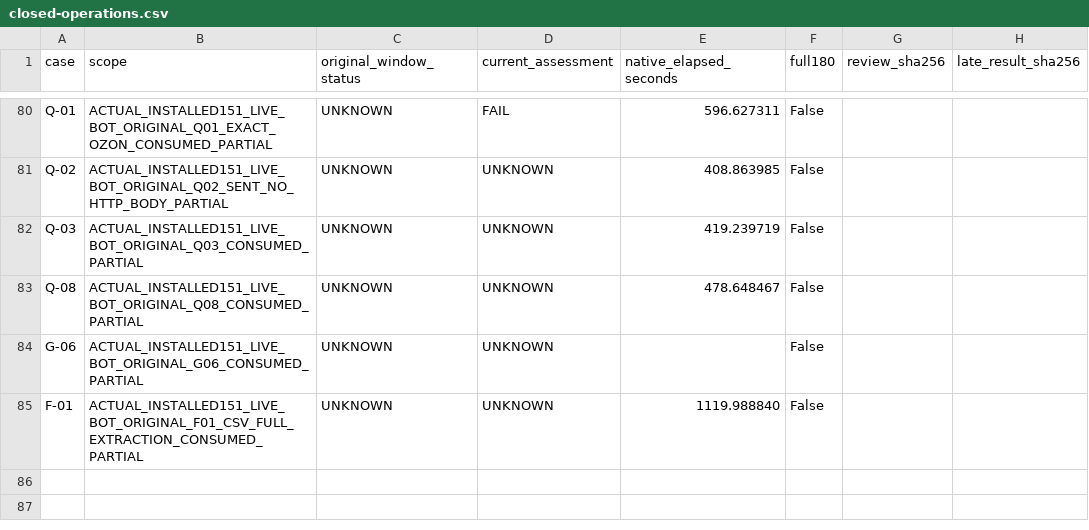
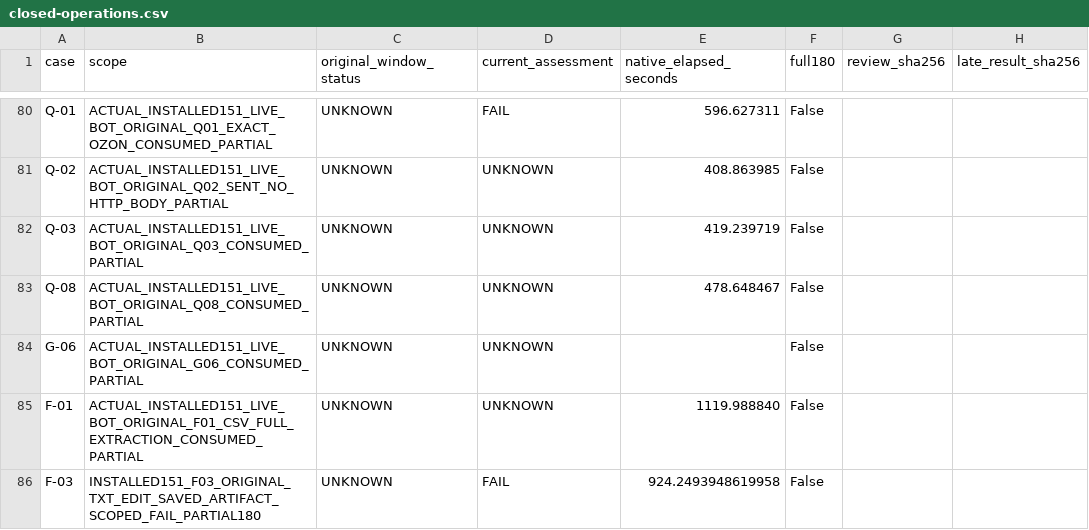
Before and after one commit to Dest1k/Friday, a CSV file: analysis/2026-11-02/installed151-b00-checkpoint/closed-operations.csv, drawn as a sheet; only a part is shown, gaps mark what is left out.

Commit message:
analysis: preserve closed85 B00 outcomes and service recovery
Record the original F03 TXT saved-artifact FAIL and incomplete window UNKNOWN. Preserve prior84 outcomes, first10 failures, historical clocks and exact finite bounds. Separate source-qualified tester repairs and same-version service recovery from live acceptance; current F02 is excluded from this frozen snapshot.

```diff
--- a/analysis/2026-11-02/installed151-b00-checkpoint/closed-operations.csv
+++ b/analysis/2026-11-02/installed151-b00-checkpoint/closed-operations.csv
@@ -85 +85,2 @@ G-06,ACTUAL_INSTALLED151_LIVE_BOT_ORIGINAL_G06_CONSUMED_PARTIAL,UNKNOWN,UNKNOWN,
 F-01,ACTUAL_INSTALLED151_LIVE_BOT_ORIGINAL_F01_CSV_FULL_EXTRACTION_CONSUMED_PARTIAL,UNKNOWN,UNKNOWN,1119.988840,False,,
+F-03,INSTALLED151_F03_ORIGINAL_TXT_EDIT_SAVED_ARTIFACT_SCOPED_FAIL_PARTIAL180,UNKNOWN,FAIL,924.2493948619958,False,,
```
Also changed, not shown: analysis/2026-11-02/installed151-b00-checkpoint/cases.csv, 3 other files.
